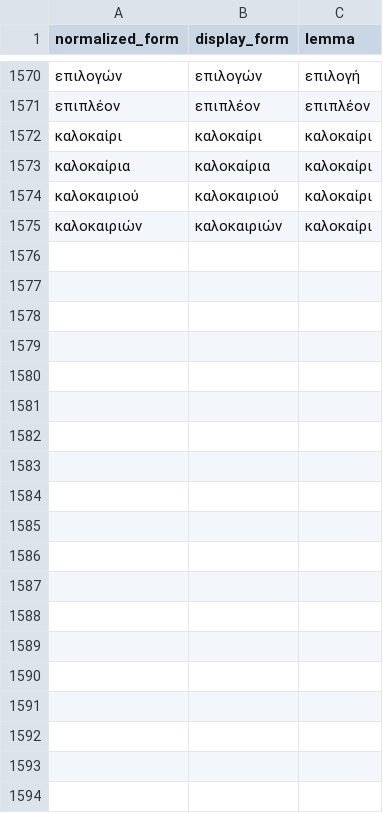
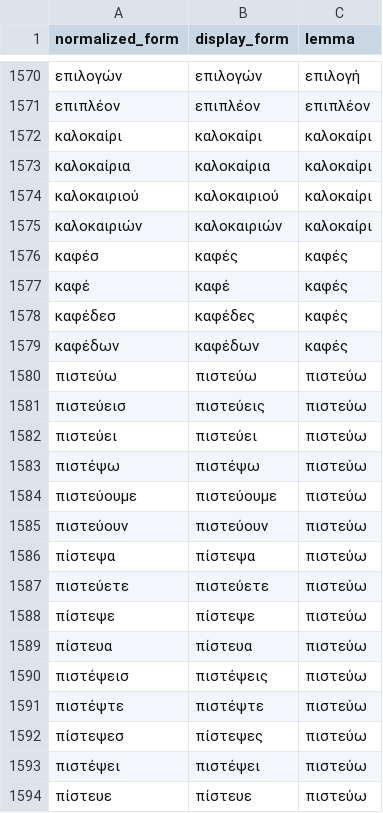
Before and after one commit to DarkPatrick/greek-vocab-cards, a CSV file: data/known_forms.csv, drawn as a sheet; only a part is shown, gaps mark what is left out; the diff covers the shown part only; the diff names each change by its address in the sheet, - before the commit and + after, or states it on an @@ line.

```diff
--- a/data/known_forms.csv
+++ b/data/known_forms.csv
+row 1576: καφέσ | καφές | καφές
+row 1577: καφέ | καφέ | καφές
+row 1578: καφέδεσ | καφέδες | καφές
+row 1579: καφέδων | καφέδων | καφές
+row 1580: πιστεύω | πιστεύω | πιστεύω
+row 1581: πιστεύεισ | πιστεύεις | πιστεύω
+row 1582: πιστεύει | πιστεύει | πιστεύω
+row 1583: πιστέψω | πιστέψω | πιστεύω
+row 1584: πιστεύουμε | πιστεύουμε | πιστεύω
+row 1585: πιστεύουν | πιστεύουν | πιστεύω
+row 1586: πίστεψα | πίστεψα | πιστεύω
+row 1587: πιστεύετε | πιστεύετε | πιστεύω
+row 1588: πίστεψε | πίστεψε | πιστεύω
+row 1589: πίστευα | πίστευα | πιστεύω
+row 1590: πιστέψεισ | πιστέψεις | πιστεύω
+row 1591: πιστέψτε | πιστέψτε | πιστεύω
+row 1592: πίστεψεσ | πίστεψες | πιστεύω
+row 1593: πιστέψει | πιστέψει | πιστεύω
+row 1594: πίστευε | πίστευε | πιστεύω
```
Also changed, not shown: 35 added rows elsewhere in this file, data/processed.csv, 10 other files.
